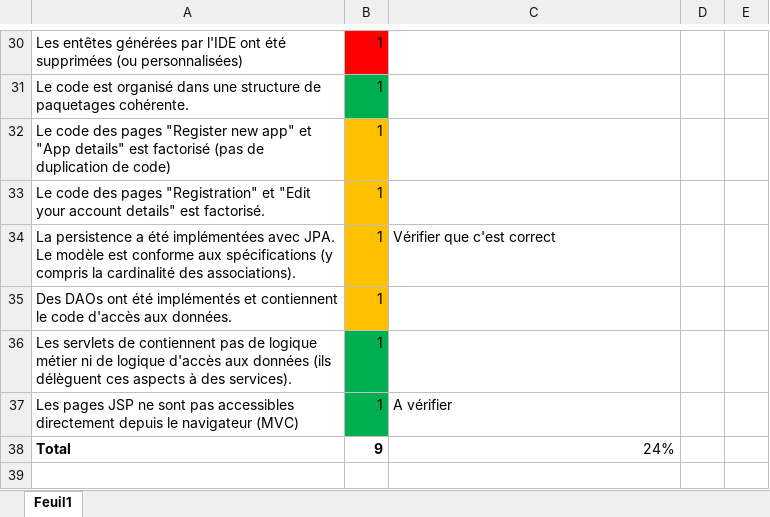
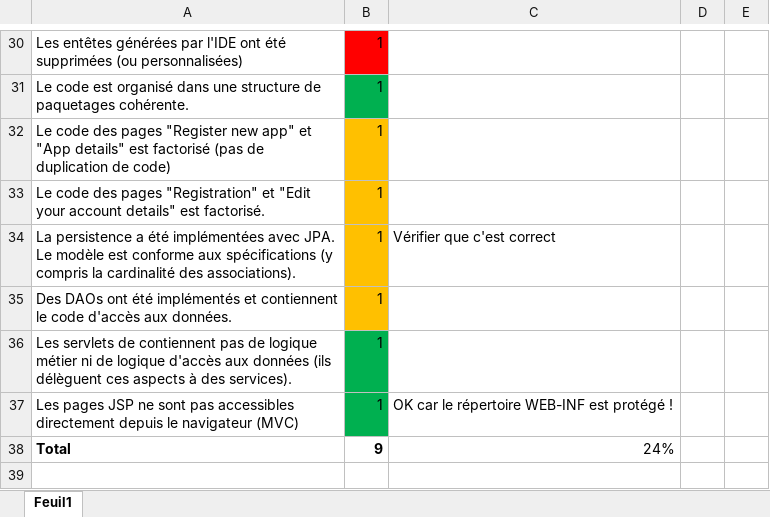
Before and after one commit to michellesakam/Teaching-HEIGVD-AMT-2015-Project, an Excel workbook: evaluation/evaluation.xlsx, sheet Feuil1, drawn as a sheet; only a part is shown, gaps mark what is left out; values as stored, in another font and other column widths than the file's, no borders; the diff names each change by its address in the sheet, - before the commit and + after, or states it on an @@ line.

Commit message:
Mise à jour auto-evalutation

```diff
--- a/evaluation/evaluation.xlsx (sheet Feuil1)
+++ b/evaluation/evaluation.xlsx (sheet Feuil1)
-C37: A vérifier
+C37: OK car le répertoire WEB-INF est protégé !
```
